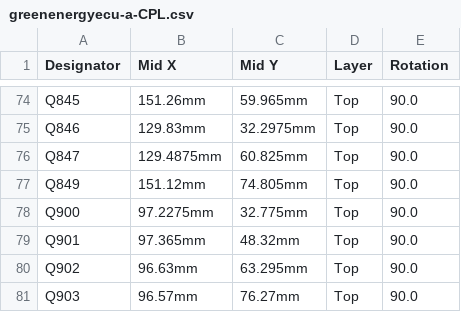
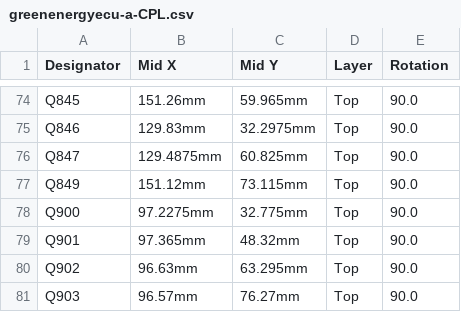
Before and after one commit to luis9860/hellen-example, a CSV file: boards/greenenergyecu-a/board/greenenergyecu-a-CPL.csv, drawn as a sheet; only a part is shown, gaps mark what is left out.

```diff
--- a/boards/greenenergyecu-a/board/greenenergyecu-a-CPL.csv
+++ b/boards/greenenergyecu-a/board/greenenergyecu-a-CPL.csv
@@ -76,3 +76,3 @@ Q846,129.83mm,32.2975mm,Top,90.0
 Q847,129.4875mm,60.825mm,Top,90.0
-Q849,151.12mm,74.805mm,Top,90.0
+Q849,151.12mm,73.115mm,Top,90.0
 Q900,97.2275mm,32.775mm,Top,90.0
```
Also changed, not shown: boards/greenenergyecu-a/frame/ecu-CPL.csv, 23 other files.
